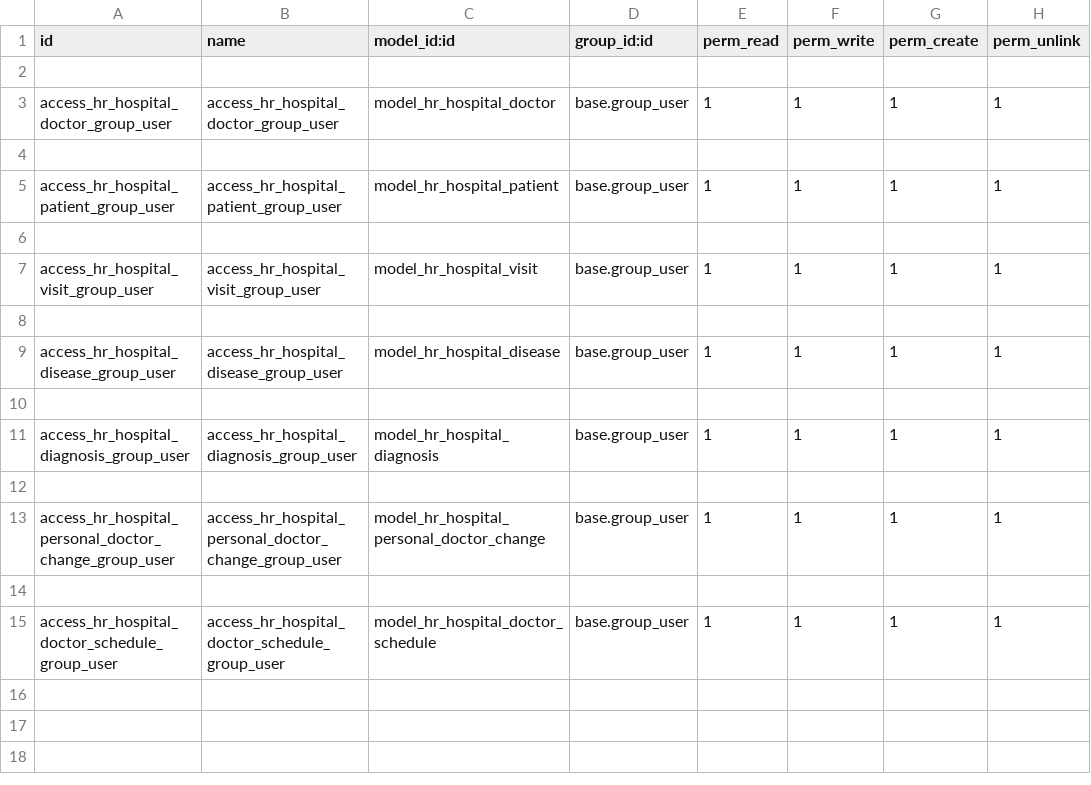
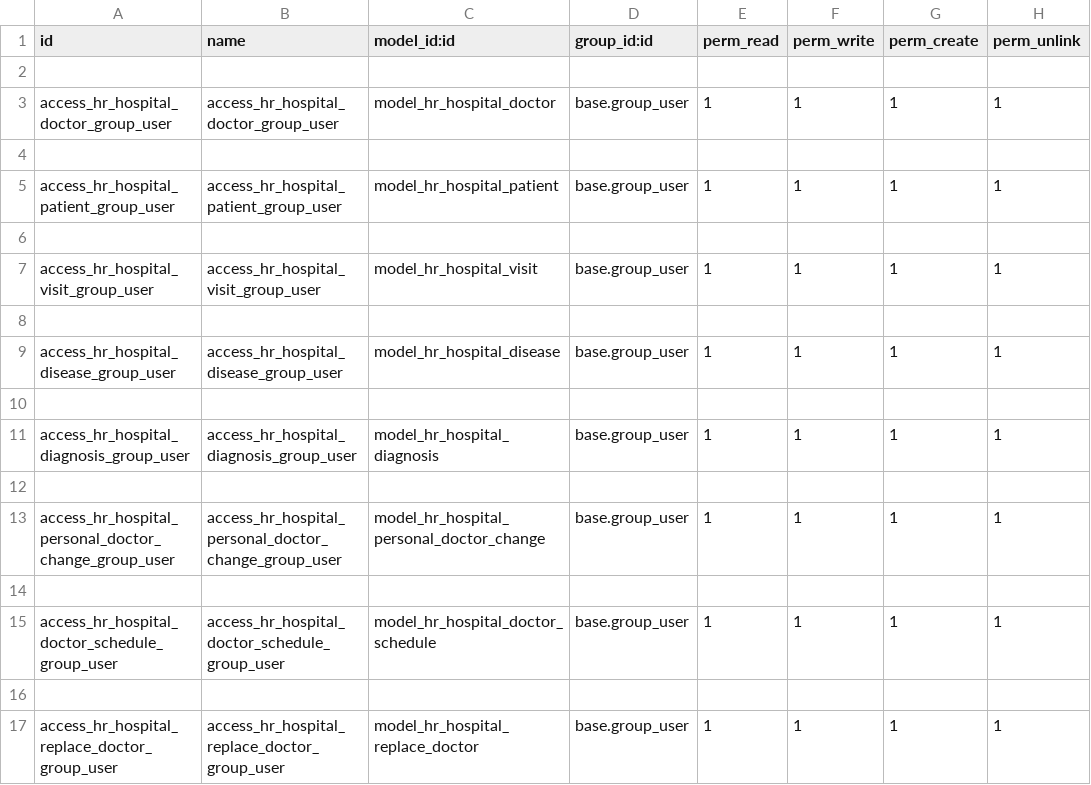
Before and after one commit to aexitmcaf/hospital, a CSV file: hr_hospital/security/ir.model.access.csv, drawn as a sheet; the diff names each change by its address in the sheet, - before the commit and + after, or states it on an @@ line.

Commit message:
[ADD] replace doctor, add diagnosis, modify diagnosis, patient, doctor

```diff
--- a/hr_hospital/security/ir.model.access.csv
+++ b/hr_hospital/security/ir.model.access.csv
+row 16: (empty)
+row 17: access_hr_hospital_replace_doctor_group_user | access_hr_hospital_replace_doctor_group_user | model_hr_hospital_replace_doctor | base.group_user | 1 | 1 | 1 | 1
```
Also changed, not shown: 23 other files.
